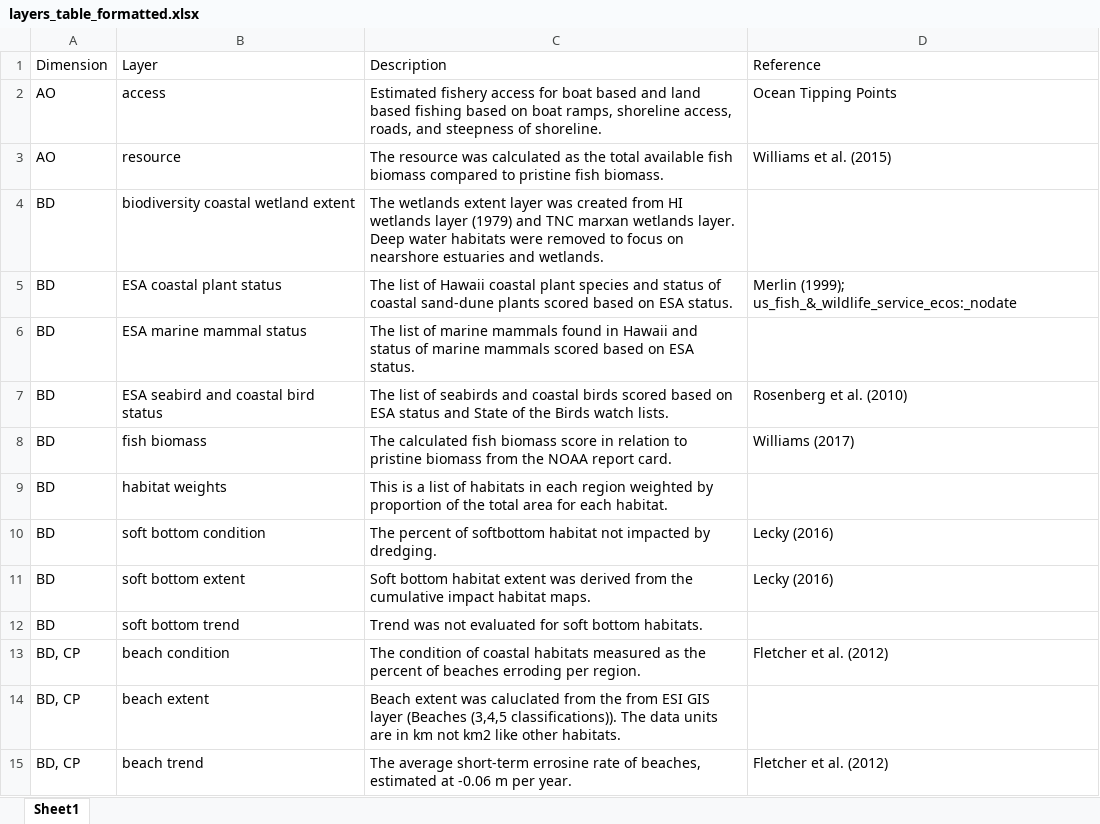
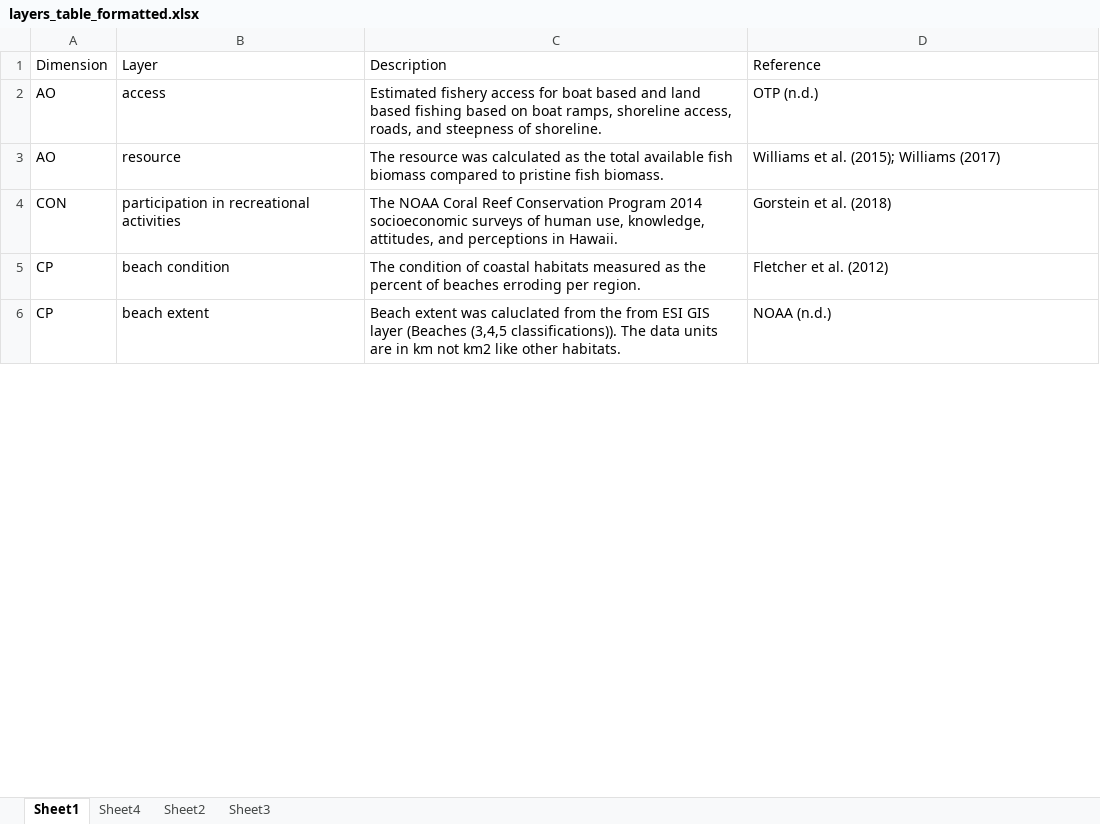
Before and after one commit to OHI-Science/mhi, an Excel workbook: region2017/reports/documents/layers_table_formatted.xlsx, sheet Sheet1, drawn as a sheet; only a part is shown; values as stored, in another font and other column widths than the file's, no borders; removed rows and columns are numbered as before the commit, all else as after; the diff covers the shown part only; the diff names each change by its address in the sheet, - before the commit and + after, or states it on an @@ line.

```diff
--- a/region2017/reports/documents/layers_table_formatted.xlsx (sheet Sheet1)
+++ b/region2017/reports/documents/layers_table_formatted.xlsx (sheet Sheet1)
+sheet tab: Sheet4
+sheet tab: Sheet2
+sheet tab: Sheet3
-D2 (Reference): Ocean Tipping Points
+D2 (Reference): OTP (n.d.)
-D3 (Reference): Williams et al. (2015)
+D3 (Reference): Williams et al. (2015); Williams (2017)
-row 4: BD | biodiversity coastal wetland extent | The wetlands extent layer was created from HI wetlands layer (1979) and TNC marxan wetlands layer. Deep water habitats were removed to focus on nearshore estuaries and wetlands.
-row 5: BD | ESA coastal plant status | The list of Hawaii coastal plant species and status of coastal sand-dune plants scored based on ESA status. | Merlin (1999); us_fish_&_wildlife_service_ecos:_nodate
-row 6: BD | ESA marine mammal status | The list of marine mammals found in Hawaii and status of marine mammals scored based on ESA status.
-row 7: BD | ESA seabird and coastal bird status | The list of seabirds and coastal birds scored based on ESA status and State of the Birds watch lists. | Rosenberg et al. (2010)
-row 8: BD | fish biomass | The calculated fish biomass score in relation to pristine biomass from the NOAA report card. | Williams (2017)
-row 9: BD | habitat weights | This is a list of habitats in each region weighted by proportion of the total area for each habitat.
-row 10: BD | soft bottom condition | The percent of softbottom habitat not impacted by dredging. | Lecky (2016)
-row 11: BD | soft bottom extent | Soft bottom habitat extent was derived from the cumulative impact habitat maps. | Lecky (2016)
-row 12: BD | soft bottom trend | Trend was not evaluated for soft bottom habitats.
+row 4: CON | participation in recreational activities | The NOAA Coral Reef Conservation Program 2014 socioeconomic surveys of human use, knowledge, attitudes, and perceptions in Hawaii. | Gorstein et al. (2018)
-A5:A6 (Dimension): BD, CP
+A5:A6 (Dimension): CP
-D6 (Reference): (empty)
+D6 (Reference): NOAA (n.d.)
-row 15: BD, CP | beach trend | The average short-term errosine rate of beaches, estimated at -0.06 m per year. | Fletcher et al. (2012)
```
Also changed, not shown: 79 added rows, 70 removed rows and 24 edited cells elsewhere in this sheet, 7 other files.
